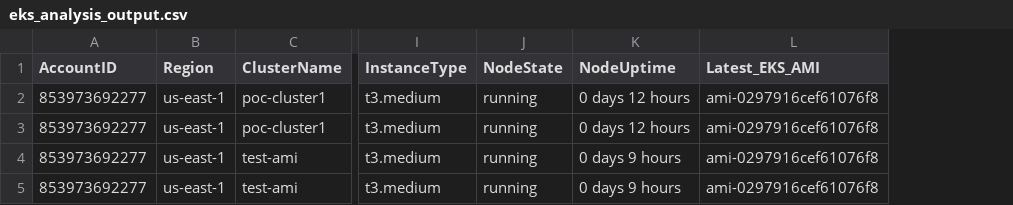
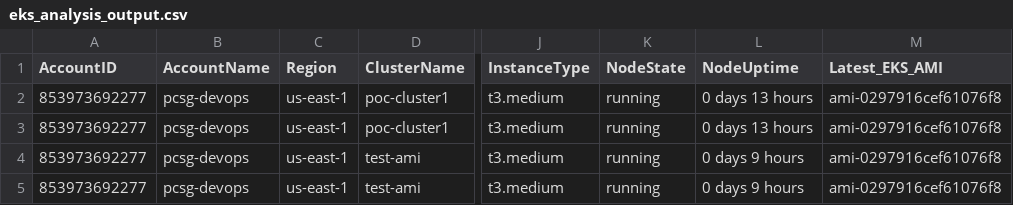
Before and after one commit to vigneshwaraprabu/quicksight-eks, a CSV file: moduler/eks_analysis_output.csv, drawn as a sheet; only a part is shown, gaps mark what is left out; addresses are those after the commit; the diff names each change by its address in the sheet, - before the commit and + after, or states it on an @@ line.

Commit message:
added the sso based authentication and AccountName field

```diff
--- a/moduler/eks_analysis_output.csv
+++ b/moduler/eks_analysis_output.csv
+column B (AccountName), rows 2-5: all pcsg-devops
-L2:L3 (NodeUptime): 0 days 12 hours
+L2:L3 (NodeUptime): 0 days 13 hours
```
Also changed, not shown: 6 other files.
